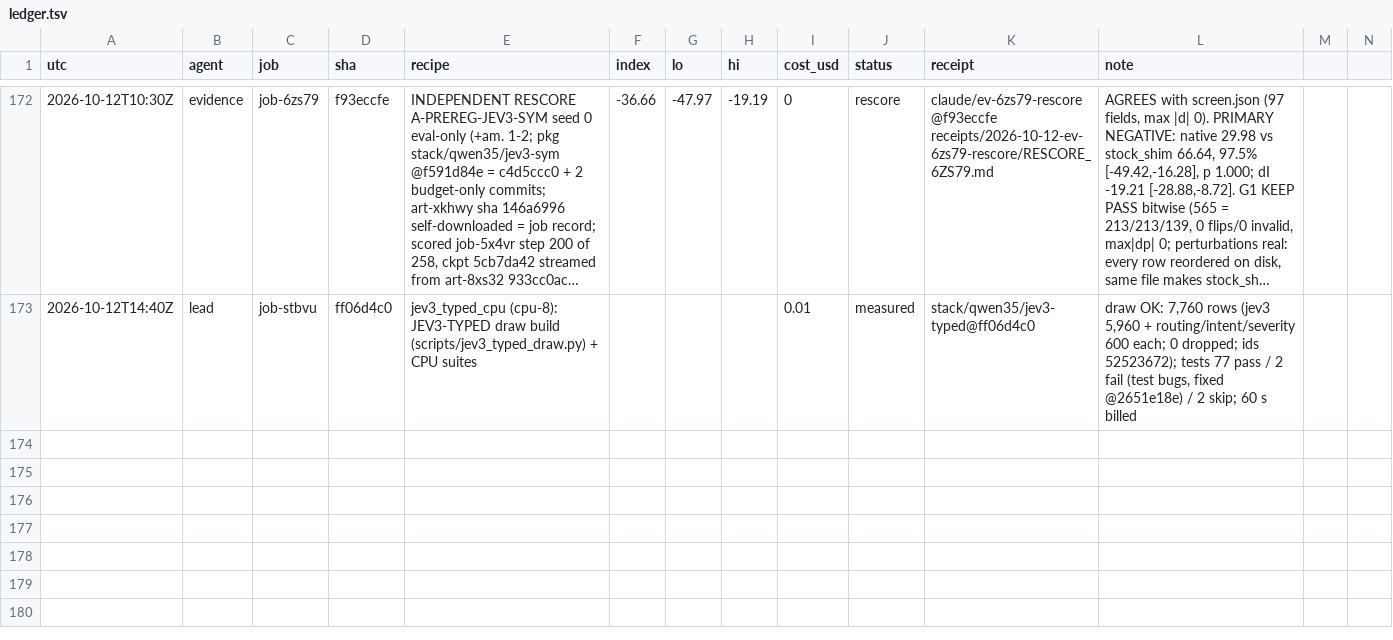
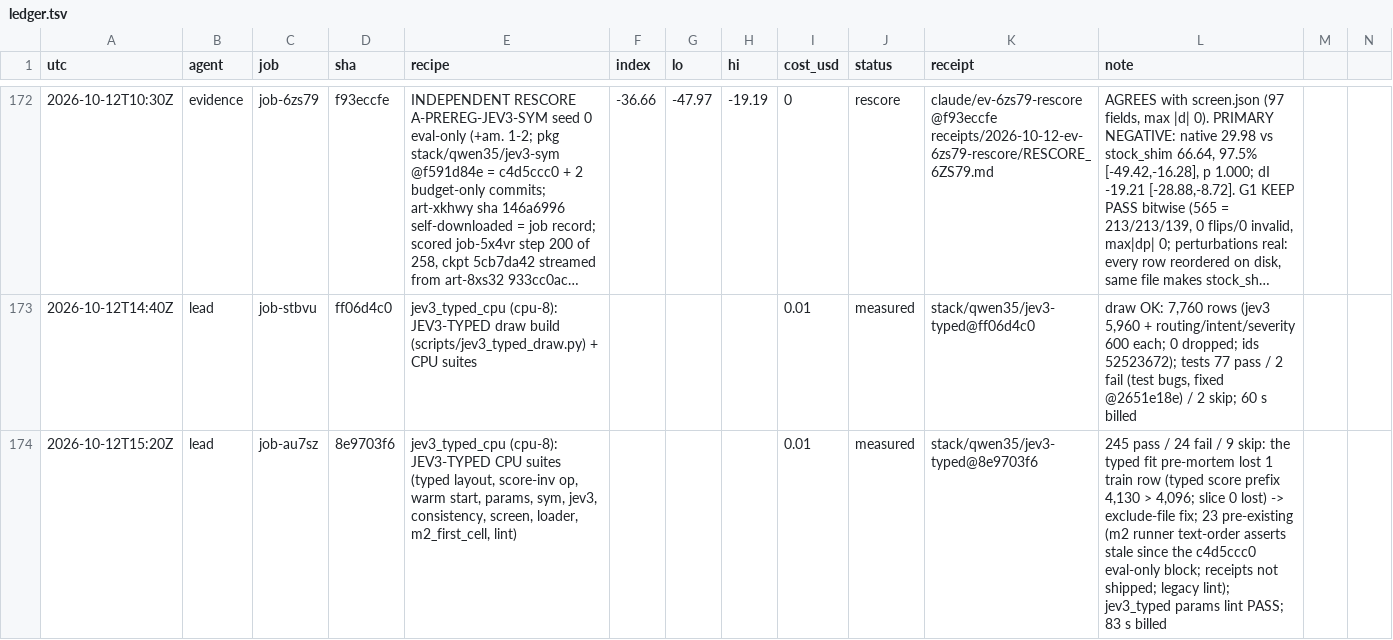
Before and after one commit to apumutyala/State-Space-Decision-Model, a TSV file: results/ledger.tsv, drawn as a sheet; only a part is shown, gaps mark what is left out; long unchanged cells end in …; rows hold the shown columns only; the diff names each change by its address in the sheet, - before the commit and + after, or states it on an @@ line.

Commit message:
ledger: job-au7sz (jev3_typed_cpu tests)

```diff
--- a/results/ledger.tsv
+++ b/results/ledger.tsv
+row 174: 2026-10-12T15:20Z | lead | job-au7sz | 8e9703f6 | jev3_typed_cpu (cpu-8): JEV3-TYPED CPU suites (typed layout, score-inv op, warm start, params, sym, jev3, consistency, screen, loader, m2_first_cell, lint) |  |  |  | 0.01 | measured | stack/qwen35/jev3-typed@8e9703f6 | 245 pass / 24 fail / 9 skip: the typed fit pre-mortem lost 1 train row (typed score prefix 4,130 > 4,096; slice 0 lost) -> exclude-file fix; 23 pre-existing (m2 runner text-order asserts stale since the c4d5ccc0 eval-only block; receipts not shipped; legacy lint); jev3_typed params lint PASS; 83 s billed
```
